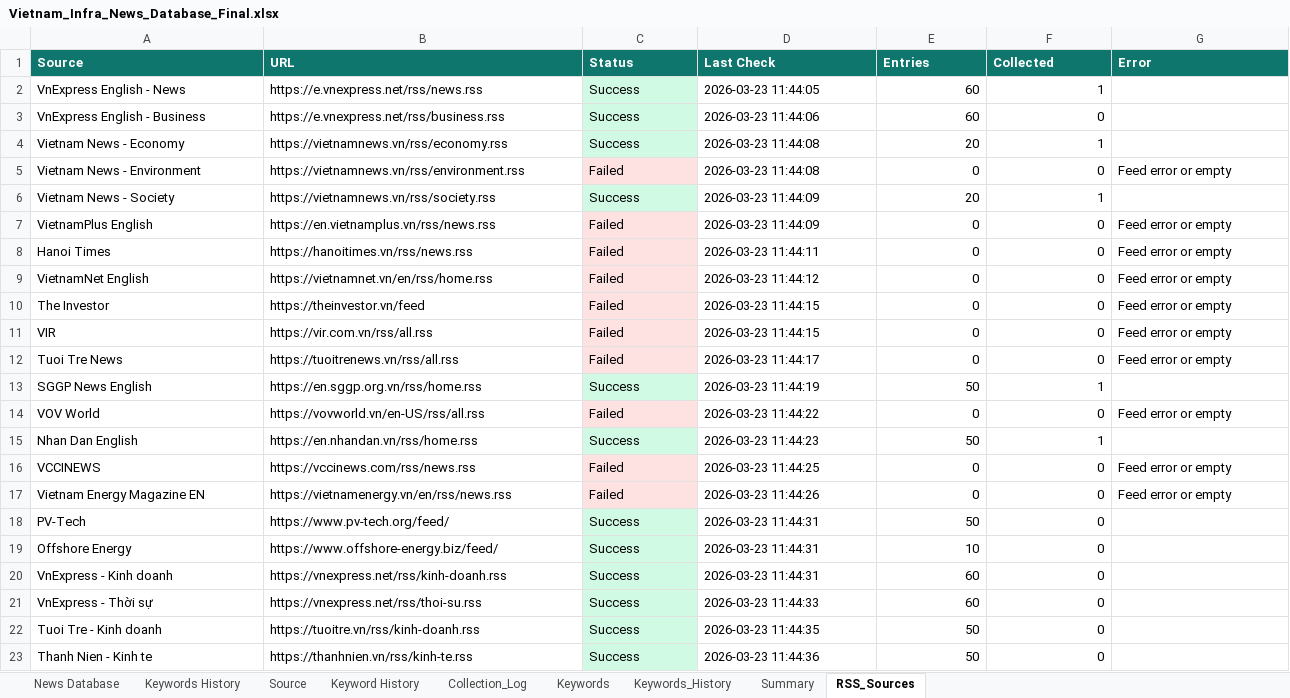
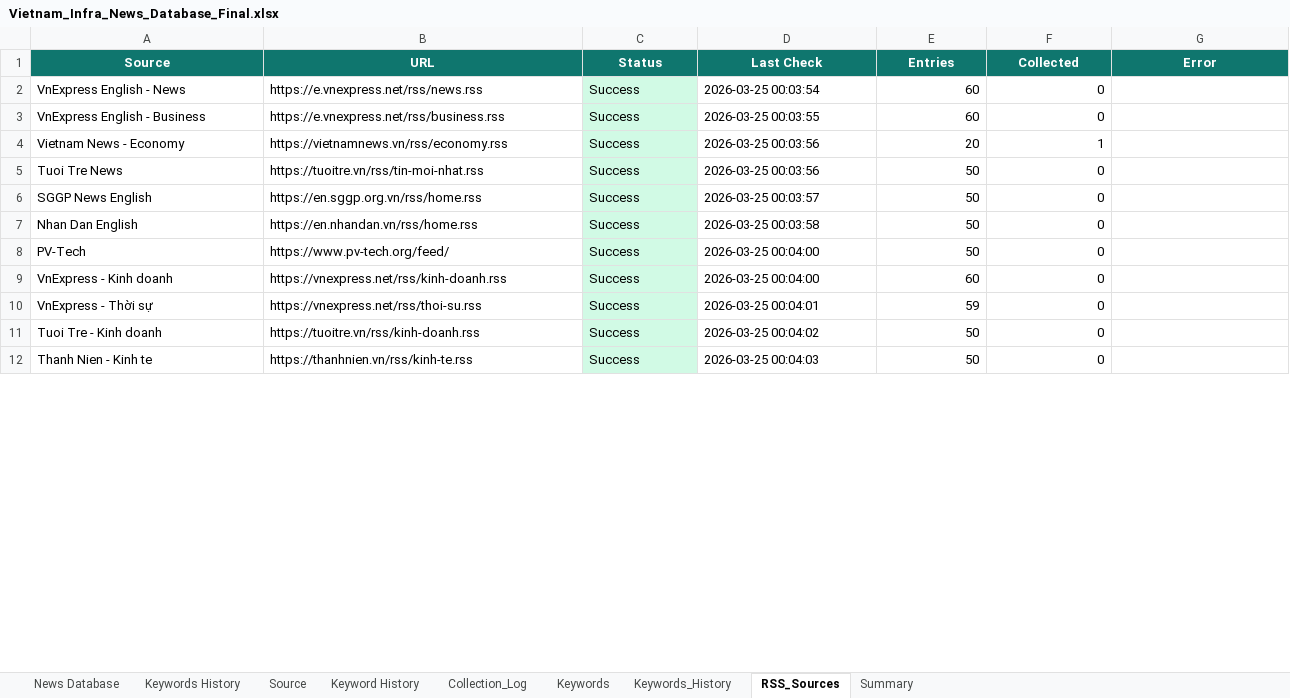
Before and after one commit to hms4792/vietnam-infra-news, an Excel workbook: data/database/Vietnam_Infra_News_Database_Final.xlsx, sheet RSS_Sources, drawn as a sheet; only a part is shown; values as stored, in another font and other column widths than the file's, no borders; removed rows and columns are numbered as before the commit, all else as after; the diff covers the shown part only; the diff names each change by its address in the sheet, - before the commit and + after, or states it on an @@ line.

```diff
--- a/data/database/Vietnam_Infra_News_Database_Final.xlsx (sheet RSS_Sources)
+++ b/data/database/Vietnam_Infra_News_Database_Final.xlsx (sheet RSS_Sources)
@@ sheet tab order changed: News Database | Keywords History | Source | Keyword History | Collection_Log | Keywords | Keywords_History | RSS_Sources | Summary @@
-A1:G1 alignment: left
+A1:G1 alignment: center
-D2 (Last Check): 2026-03-23 11:44:05
+D2 (Last Check): 2026-03-25 00:03:54
-F2 (Collected): 1
+F2 (Collected): 0
-D3 (Last Check): 2026-03-23 11:44:06
+D3 (Last Check): 2026-03-25 00:03:55
-D4 (Last Check): 2026-03-23 11:44:08
+D4 (Last Check): 2026-03-25 00:03:56
-row 5: Vietnam News - Environment | https://vietnamnews.vn/rss/environment.rss | Failed | 2026-03-23 11:44:08 | 0 | 0 | Feed error or empty
-row 6: Vietnam News - Society | https://vietnamnews.vn/rss/society.rss | Success | 2026-03-23 11:44:09 | 20 | 1
-row 7: VietnamPlus English | https://en.vietnamplus.vn/rss/news.rss | Failed | 2026-03-23 11:44:09 | 0 | 0 | Feed error or empty
-row 8: Hanoi Times | https://hanoitimes.vn/rss/news.rss | Failed | 2026-03-23 11:44:11 | 0 | 0 | Feed error or empty
-row 9: VietnamNet English | https://vietnamnet.vn/en/rss/home.rss | Failed | 2026-03-23 11:44:12 | 0 | 0 | Feed error or empty
-row 10: The Investor | https://theinvestor.vn/feed | Failed | 2026-03-23 11:44:15 | 0 | 0 | Feed error or empty
-row 11: VIR | https://vir.com.vn/rss/all.rss | Failed | 2026-03-23 11:44:15 | 0 | 0 | Feed error or empty
-B5 (URL): https://tuoitrenews.vn/rss/all.rss
+B5 (URL): https://tuoitre.vn/rss/tin-moi-nhat.rss
-C5 (Status): Failed
+C5 (Status): Success
-C5 fill: #FEE2E2
+C5 fill: #D1FAE5
-D5 (Last Check): 2026-03-23 11:44:17
+D5 (Last Check): 2026-03-25 00:03:56
-E5 (Entries): 0
+E5 (Entries): 50
-G5 (Error): Feed error or empty
+G5 (Error): (empty)
-D6 (Last Check): 2026-03-23 11:44:19
+D6 (Last Check): 2026-03-25 00:03:57
-F6 (Collected): 1
+F6 (Collected): 0
-row 14: VOV World | https://vovworld.vn/en-US/rss/all.rss | Failed | 2026-03-23 11:44:22 | 0 | 0 | Feed error or empty
-D7 (Last Check): 2026-03-23 11:44:23
+D7 (Last Check): 2026-03-25 00:03:58
-F7 (Collected): 1
+F7 (Collected): 0
-row 16: VCCINEWS | https://vccinews.com/rss/news.rss | Failed | 2026-03-23 11:44:25 | 0 | 0 | Feed error or empty
-row 17: Vietnam Energy Magazine EN | https://vietnamenergy.vn/en/rss/news.rss | Failed | 2026-03-23 11:44:26 | 0 | 0 | Feed error or empty
-D8 (Last Check): 2026-03-23 11:44:31
+D8 (Last Check): 2026-03-25 00:04:00
-row 19: Offshore Energy | https://www.offshore-energy.biz/feed/ | Success | 2026-03-23 11:44:31 | 10 | 0
-D9 (Last Check): 2026-03-23 11:44:31
+D9 (Last Check): 2026-03-25 00:04:00
-D10 (Last Check): 2026-03-23 11:44:33
+D10 (Last Check): 2026-03-25 00:04:01
-E10 (Entries): 60
+E10 (Entries): 59
-D11 (Last Check): 2026-03-23 11:44:35
+D11 (Last Check): 2026-03-25 00:04:02
-D12 (Last Check): 2026-03-23 11:44:36
+D12 (Last Check): 2026-03-25 00:04:03
```
Also changed, not shown: 2 added rows, 20 removed rows and 17 edited cells elsewhere in this sheet, sheet Source, sheet Summary, sheet News Database, sheet Collection_Log, 1 other file.
